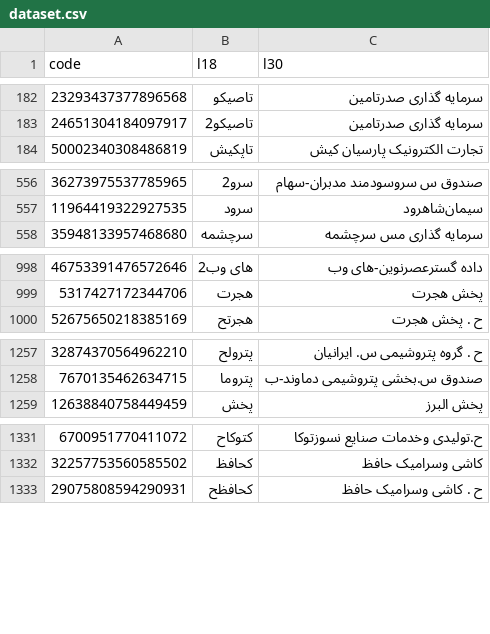
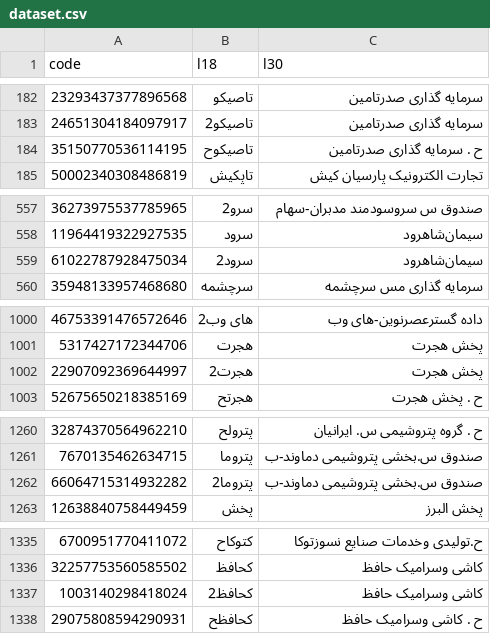
Before and after one commit to 5j9/tsetmc, a CSV file: tsetmc/dataset/dataset.csv, drawn as a sheet; only a part is shown, gaps mark what is left out; the diff covers the shown part only.

Commit message:
chore(dataset): update

```diff
--- a/tsetmc/dataset/dataset.csv
+++ b/tsetmc/dataset/dataset.csv
@@ -183,2 +183,3 @@
 24651304184097917,تاصیکو2,سرمایه گذاری صدرتامین
+35150770536114195,تاصیکوح,ح . سرمایه گذاری صدرتامین
 50002340308486819,تاپکیش,تجارت الکترونیک پارسیان کیش
@@ -557,2 +558,3 @@
 11964419322927535,سرود,سیمان‌شاهرود
+61022787928475034,سرود2,سیمان‌شاهرود
 35948133957468680,سرچشمه,سرمایه گذاری مس سرچشمه
@@ -999,2 +1001,3 @@
 5317427172344706,هجرت,پخش هجرت
+22907092369644997,هجرت2,پخش هجرت
 52675650218385169,هجرتح,ح . پخش هجرت
@@ -1258,2 +1261,3 @@
 7670135462634715,پتروما,صندوق س.بخشی پتروشیمی دماوند-ب
+66064715314932282,پتروما2,صندوق س.بخشی پتروشیمی دماوند-ب
 12638840758449459,پخش,پخش البرز
@@ -1332,2 +1336,3 @@
 32257753560585502,کحافظ,کاشی‌ وسرامیک‌ حافظ‌
+1003140298418024,کحافظ2,کاشی‌ وسرامیک‌ حافظ‌
 29075808594290931,کحافظح,ح . کاشی‌ وسرامیک‌ حافظ‌
```
Also changed, not shown: 1 removed row elsewhere in this file.
